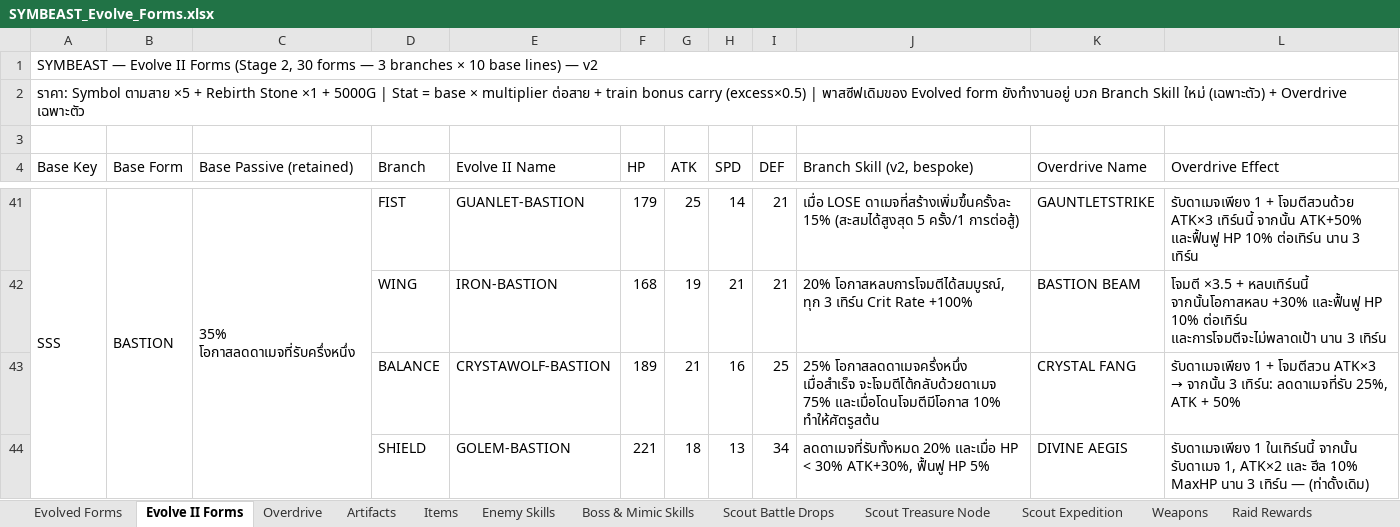
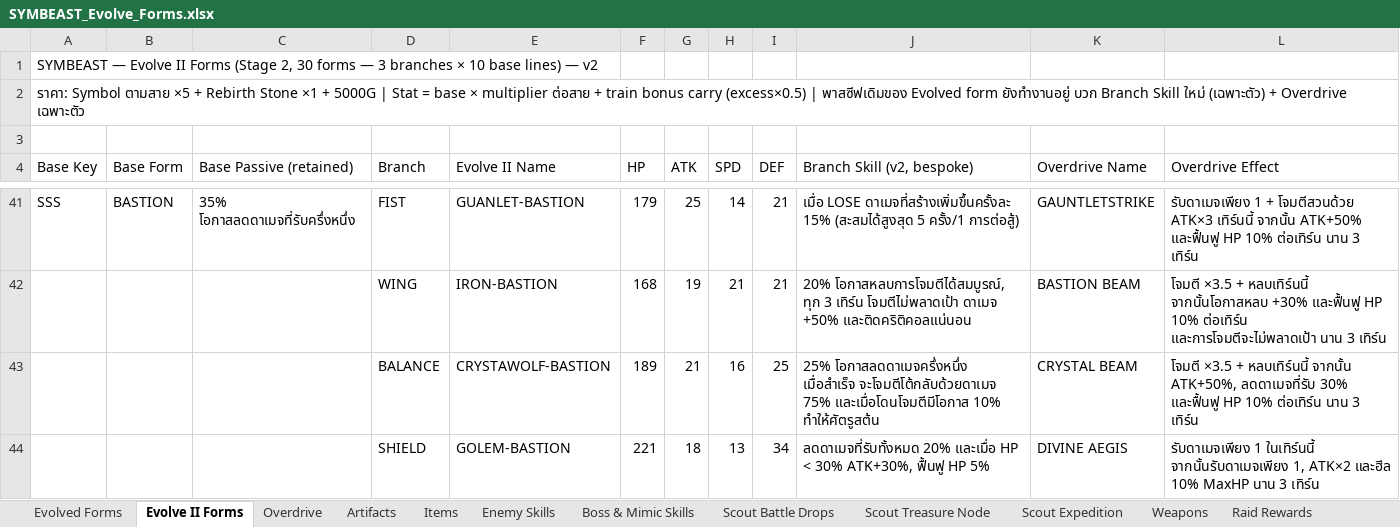
Before and after one commit to NutYoYo/Symbeast, an Excel workbook: SYMBEAST_Evolve_Forms.xlsx, sheet Evolve II Forms, drawn as a sheet; only a part is shown, gaps mark what is left out; values as stored, in another font and other column widths than the file's, no borders; the diff covers the shown part only; the diff names each change by its address in the sheet, - before the commit and + after, or states it on an @@ line.

Commit message:
Sync Evolve II Overdrive/passive desc to Excel + fix Moon Veil (5% + ATK/DEF/SPD+10%)

```diff
--- a/SYMBEAST_Evolve_Forms.xlsx (sheet Evolve II Forms)
+++ b/SYMBEAST_Evolve_Forms.xlsx (sheet Evolve II Forms)
-A1:L1 merged
-A2:L2 merged
-A41:A44 merged
-B41:B44 merged
-C41:C44 merged
-J42 (Branch Skill (v2, bespoke)): …3 เทิร์น Crit Rate +100%
+J42 (Branch Skill (v2, bespoke)): …3 เทิร์น โจมตีไม่พลาดเป้า ดาเมจ +50% และติดคริติคอลแน่นอน
-K43 (Overdrive Name): CRYSTAL FANG
+K43 (Overdrive Name): CRYSTAL BEAM
@@ L43 (Overdrive Effect): รับดาเมจเพียง 1 + โจมตีสวน ATK×3 → จากนั้น 3 เทิร์น: ลดดาเมจที่รับ 25%, ATK + 50% → โจมตี ×3.5 + หลบเทิร์นนี้ จากนั้น ATK+50%, ลดดาเมจที่รับ 30% และฟื้นฟู HP 10% ต่อเทิร์น นาน 3 เทิร์น @@
-L44 (Overdrive Effect): …1 ในเทิร์นนี้ จากนั้น รับดาเมจ 1, ATK×2 และ ฮีล 10% MaxHP นาน 3 เทิร์น — (ท่าดั้งเดิม)
+L44 (Overdrive Effect): …1 ในเทิร์นนี้ จากนั้นรับดาเมจเพียง 1, ATK×2 และฮีล 10% MaxHP นาน 3 เทิร์น
```
Also changed, not shown: 36 edited cells and merged cells elsewhere in this sheet, 1 other file.
